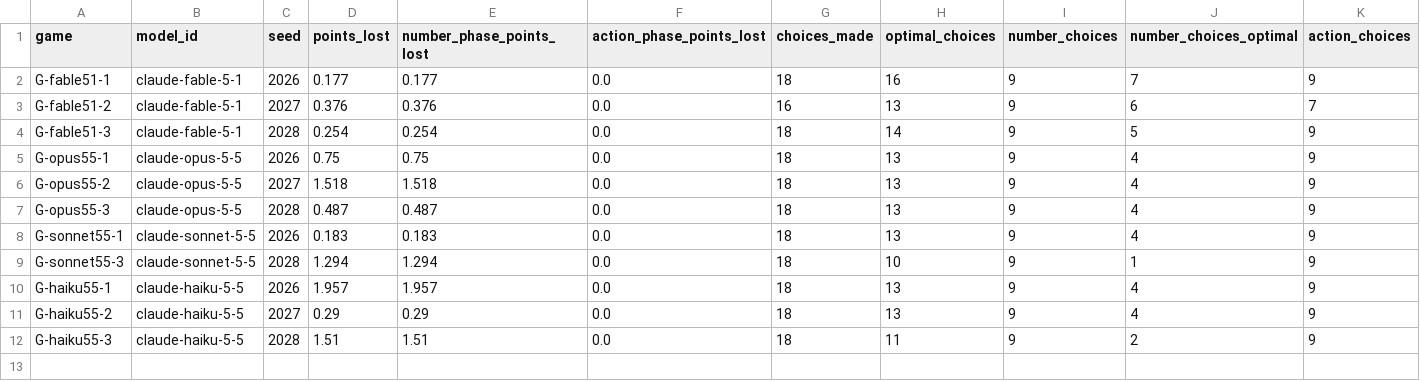
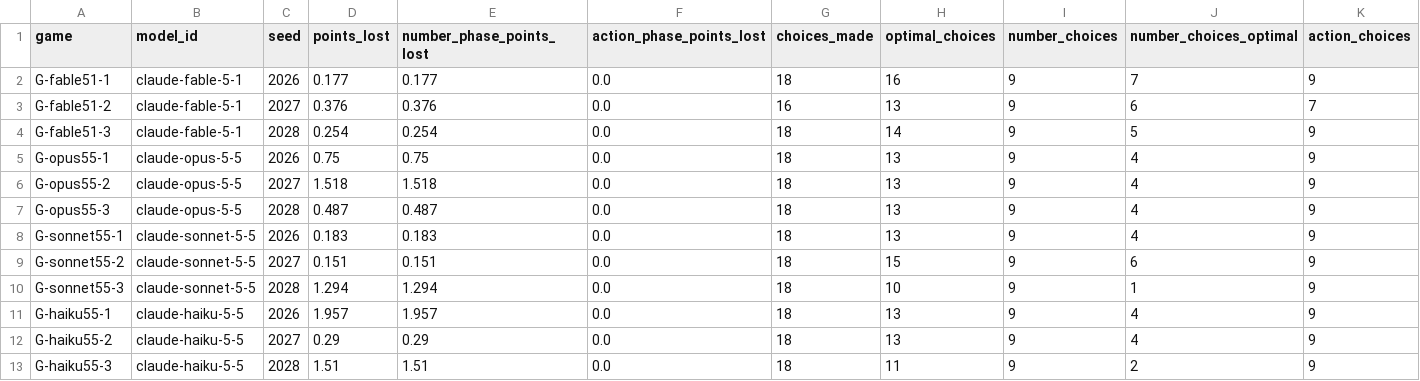
Before and after one commit to dingyingliu/strategic-games-benchmark, a CSV file: model_pilot/results.csv, drawn as a sheet; only a part is shown; rows hold the shown columns only; the diff names each change by its address in the sheet, - before the commit and + after, or states it on an @@ line.

```diff
--- a/model_pilot/results.csv
+++ b/model_pilot/results.csv
+row 9: G-sonnet55-2 | claude-sonnet-5-5 | 2027 | 0.151 | 0.151 | 0.0 | 18 | 15 | 9 | 6 | 9
```
Also changed, not shown: 5 other files.
